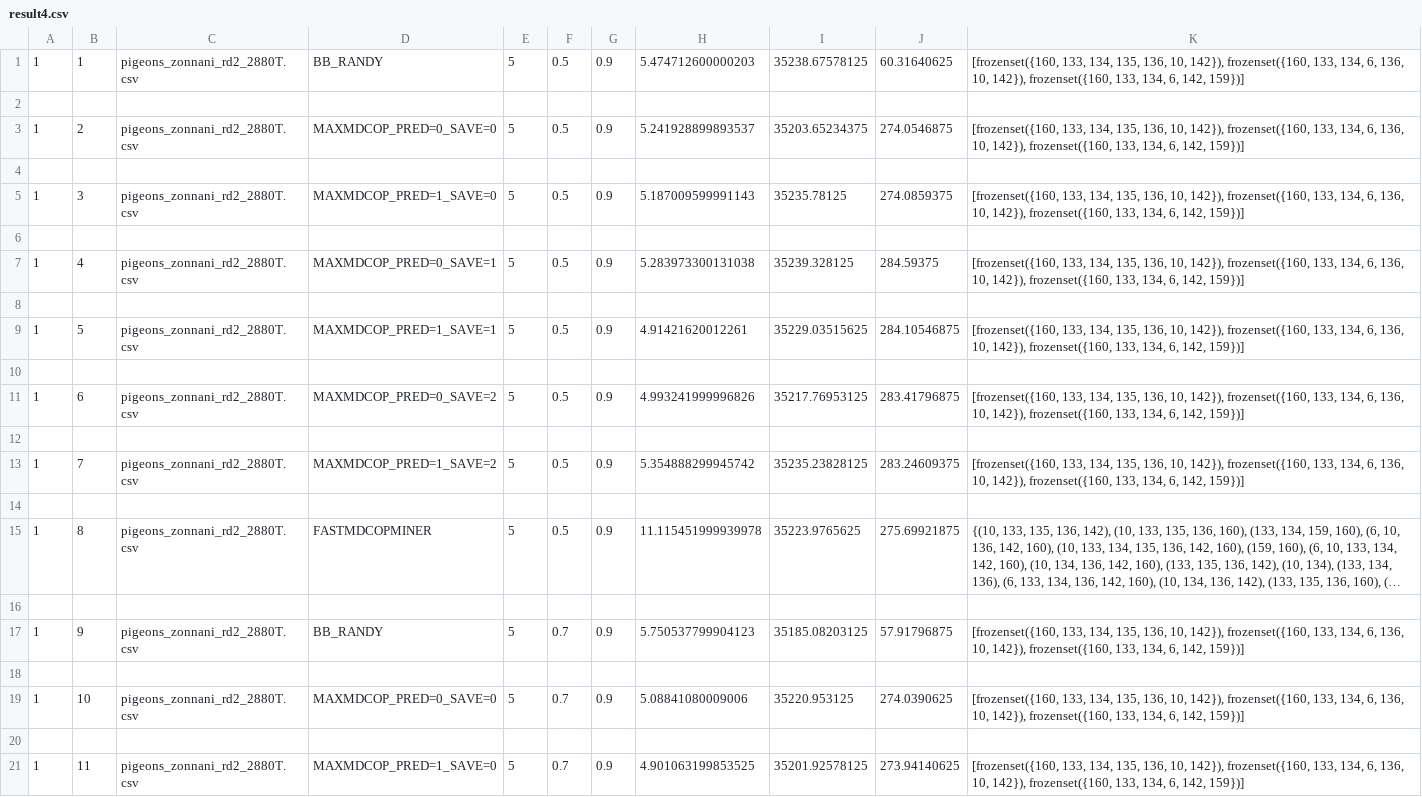
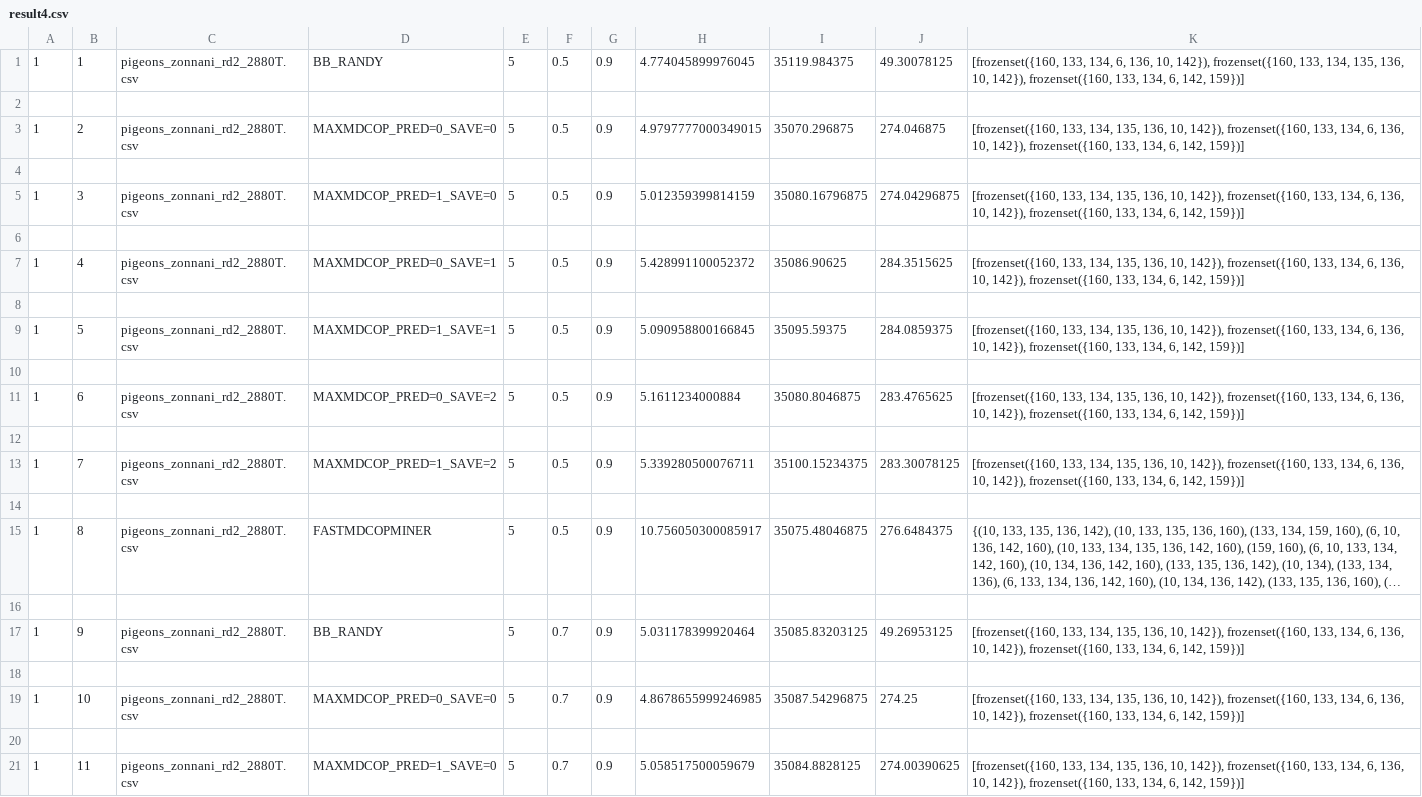
Before and after one commit to thepeacefulprogrammer/maximal-spatio-take-2, a CSV file: result4.csv, drawn as a sheet; long unchanged cells end in …; the diff names each change by its address in the sheet, - before the commit and + after, or states it on an @@ line.

```diff
--- a/result4.csv
+++ b/result4.csv
-H1: 5.474712600000203
+H1: 4.774045899976045
-I1: 35238.67578125
+I1: 35119.984375
-J1: 60.31640625
+J1: 49.30078125
-K1: …133, 134, 135, 136, 10, 142}), frozenset({160, 133, 134, 6, 136, 10,…
+K1: …133, 134, 6, 136, 10, 142}), frozenset({160, 133, 134, 135, 136, 10,…
-H3: 5.241928899893537
+H3: 4.9797777000349015
-I3: 35203.65234375
+I3: 35070.296875
-J3: 274.0546875
+J3: 274.046875
-H5: 5.187009599991143
+H5: 5.012359399814159
-I5: 35235.78125
+I5: 35080.16796875
-J5: 274.0859375
+J5: 274.04296875
-H7: 5.283973300131038
+H7: 5.428991100052372
-I7: 35239.328125
+I7: 35086.90625
-J7: 284.59375
+J7: 284.3515625
-H9: 4.91421620012261
+H9: 5.090958800166845
-I9: 35229.03515625
+I9: 35095.59375
-J9: 284.10546875
+J9: 284.0859375
-H11: 4.993241999996826
+H11: 5.1611234000884
-I11: 35217.76953125
+I11: 35080.8046875
-J11: 283.41796875
+J11: 283.4765625
-H13: 5.354888299945742
+H13: 5.339280500076711
-I13: 35235.23828125
+I13: 35100.15234375
-J13: 283.24609375
+J13: 283.30078125
-H15: 11.115451999939978
+H15: 10.756050300085917
-I15: 35223.9765625
+I15: 35075.48046875
-J15: 275.69921875
+J15: 276.6484375
-H17: 5.750537799904123
+H17: 5.031178399920464
-I17: 35185.08203125
+I17: 35085.83203125
-J17: 57.91796875
+J17: 49.26953125
-H19: 5.08841080009006
+H19: 4.8678655999246985
-I19: 35220.953125
+I19: 35087.54296875
-J19: 274.0390625
+J19: 274.25
-H21: 4.901063199853525
+H21: 5.058517500059679
-I21: 35201.92578125
+I21: 35084.8828125
-J21: 273.94140625
+J21: 274.00390625
```
Also changed, not shown: 3 other files.
